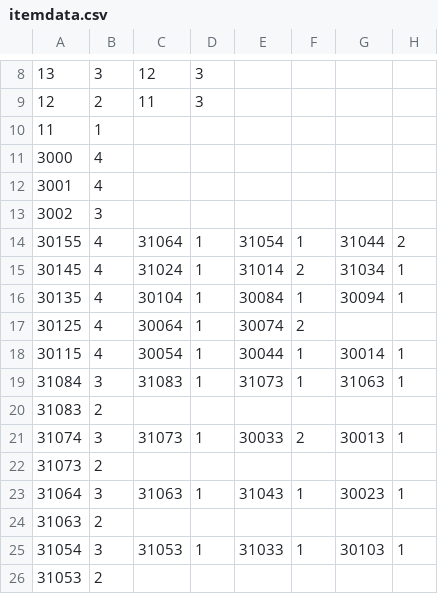
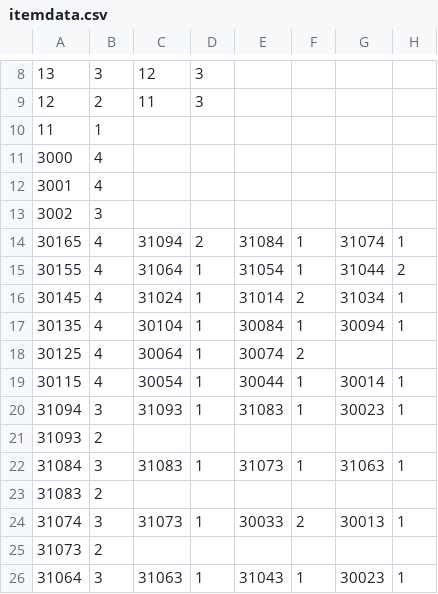
Before and after one commit to ArknightsToolOperatorsManager/InputItem, a CSV file: inputdata/itemdata.csv, drawn as a sheet; only a part is shown, gaps mark what is left out; the shorter side is filled out with more unchanged rows; the diff names each change by its address in the sheet, - before the commit and + after, or states it on an @@ line.

Commit message:
Update itemdata.csv

```diff
--- a/inputdata/itemdata.csv
+++ b/inputdata/itemdata.csv
+row 14: 30165 | 4 | 31094 | 2 | 31084 | 1 | 31074 | 1
+row 20: 31094 | 3 | 31093 | 1 | 31083 | 1 | 30023 | 1
+row 21: 31093 | 2
```
